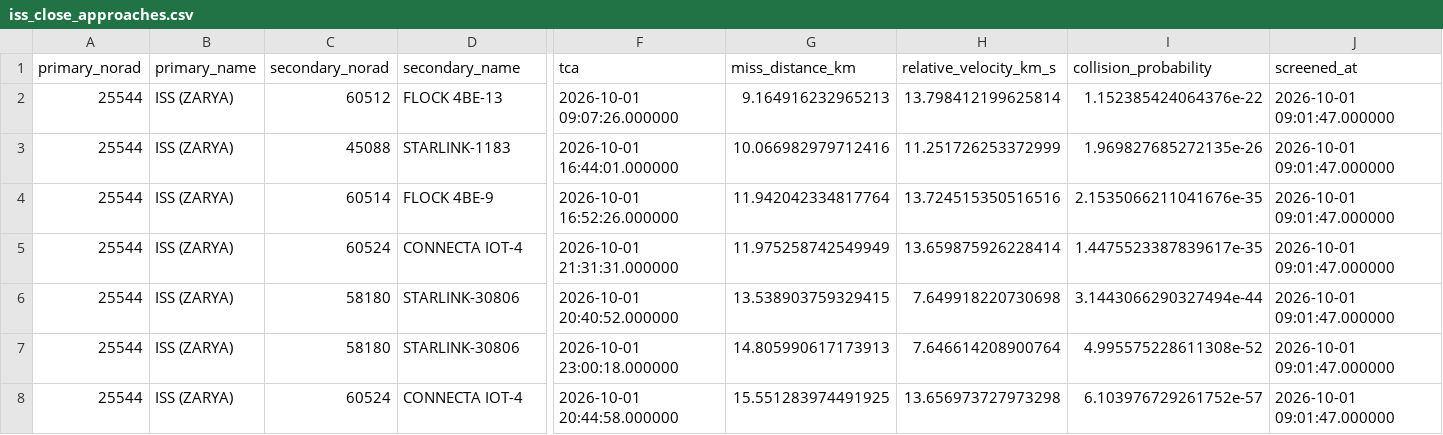
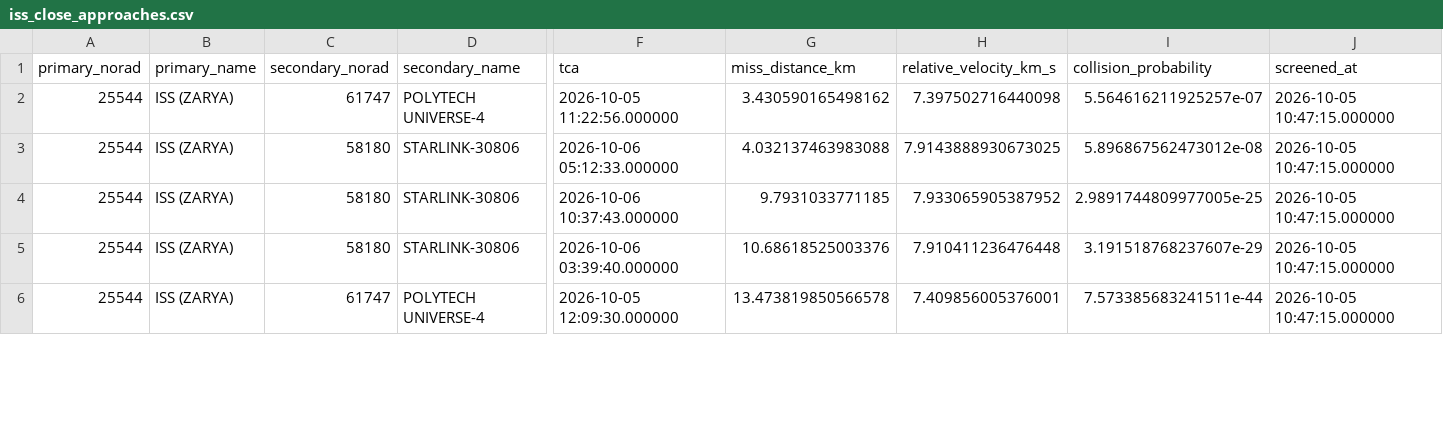
Before and after one commit to kirtii56/space-debris, a CSV file: results/iss_close_approaches.csv, drawn as a sheet; only a part is shown, gaps mark what is left out; removed rows and columns are numbered as before the commit, all else as after; rows hold the shown columns only; the diff covers the shown part only; the diff names each change by its address in the sheet, - before the commit and + after, or states it on an @@ line.

Commit message:
Update results with latest CelesTrak data

```diff
--- a/results/iss_close_approaches.csv
+++ b/results/iss_close_approaches.csv
-C2 (secondary_norad): 60512
+C2 (secondary_norad): 61747
-D2 (secondary_name): FLOCK 4BE-13
+D2 (secondary_name): POLYTECH UNIVERSE-4
-F2 (tca): 2026-10-01 09:07:26.000000
+F2 (tca): 2026-10-05 11:22:56.000000
-G2 (miss_distance_km): 9.164916232965213
+G2 (miss_distance_km): 3.430590165498162
-H2 (relative_velocity_km_s): 13.798412199625814
+H2 (relative_velocity_km_s): 7.397502716440098
-I2 (collision_probability): 1.152385424064376e-22
+I2 (collision_probability): 5.564616211925257e-07
-J2:J3 (screened_at): 2026-10-01 09:01:47.000000
+J2:J3 (screened_at): 2026-10-05 10:47:15.000000
-C3 (secondary_norad): 45088
+C3 (secondary_norad): 58180
-D3 (secondary_name): STARLINK-1183
+D3 (secondary_name): STARLINK-30806
-F3 (tca): 2026-10-01 16:44:01.000000
+F3 (tca): 2026-10-06 05:12:33.000000
-G3 (miss_distance_km): 10.066982979712416
+G3 (miss_distance_km): 4.032137463983088
-H3 (relative_velocity_km_s): 11.251726253372999
+H3 (relative_velocity_km_s): 7.9143888930673025
-I3 (collision_probability): 1.969827685272135e-26
+I3 (collision_probability): 5.896867562473012e-08
-row 4: 25544 | ISS (ZARYA) | 60514 | FLOCK 4BE-9 | 2026-10-01 16:52:26.000000 | 11.942042334817764 | 13.724515350516516 | 2.1535066211041676e-35 | 2026-10-01 09:01:47.000000
-row 5: 25544 | ISS (ZARYA) | 60524 | CONNECTA IOT-4 | 2026-10-01 21:31:31.000000 | 11.975258742549949 | 13.659875926228414 | 1.4475523387839617e-35 | 2026-10-01 09:01:47.000000
-F4 (tca): 2026-10-01 20:40:52.000000
+F4 (tca): 2026-10-06 10:37:43.000000
-G4 (miss_distance_km): 13.538903759329415
+G4 (miss_distance_km): 9.7931033771185
-H4 (relative_velocity_km_s): 7.649918220730698
+H4 (relative_velocity_km_s): 7.933065905387952
-I4 (collision_probability): 3.1443066290327494e-44
+I4 (collision_probability): 2.9891744809977005e-25
-J4:J6 (screened_at): 2026-10-01 09:01:47.000000
+J4:J6 (screened_at): 2026-10-05 10:47:15.000000
-F5 (tca): 2026-10-01 23:00:18.000000
+F5 (tca): 2026-10-06 03:39:40.000000
-G5 (miss_distance_km): 14.805990617173913
+G5 (miss_distance_km): 10.68618525003376
-H5 (relative_velocity_km_s): 7.646614208900764
+H5 (relative_velocity_km_s): 7.910411236476448
-I5 (collision_probability): 4.995575228611308e-52
+I5 (collision_probability): 3.191518768237607e-29
-C6 (secondary_norad): 60524
+C6 (secondary_norad): 61747
-D6 (secondary_name): CONNECTA IOT-4
+D6 (secondary_name): POLYTECH UNIVERSE-4
-F6 (tca): 2026-10-01 20:44:58.000000
+F6 (tca): 2026-10-05 12:09:30.000000
-G6 (miss_distance_km): 15.551283974491925
+G6 (miss_distance_km): 13.473819850566578
-H6 (relative_velocity_km_s): 13.656973727973298
+H6 (relative_velocity_km_s): 7.409856005376001
-I6 (collision_probability): 6.103976729261752e-57
+I6 (collision_probability): 7.573385683241511e-44
```
Also changed, not shown: 5 removed rows and 70 edited cells elsewhere in this file, 5 other files.
